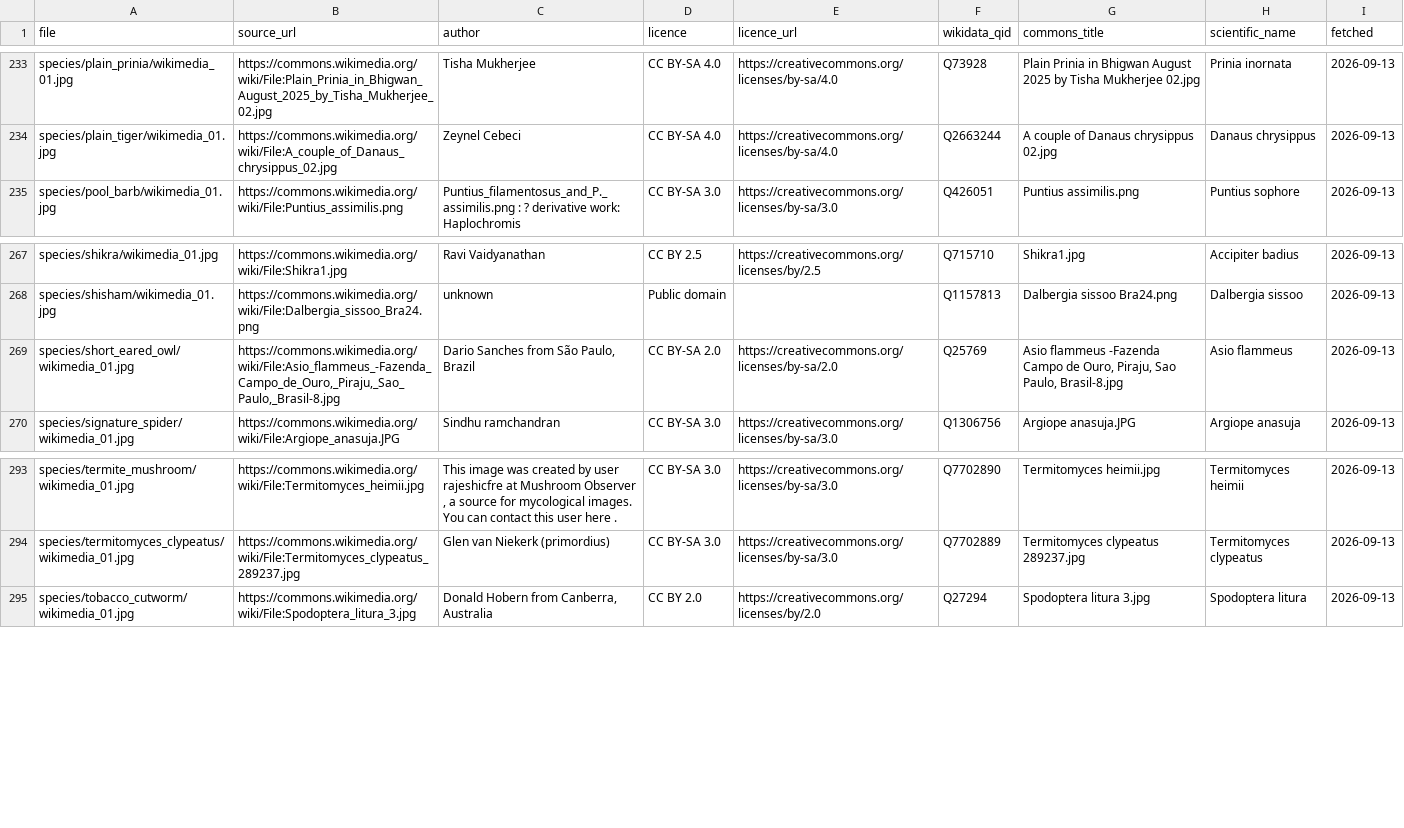
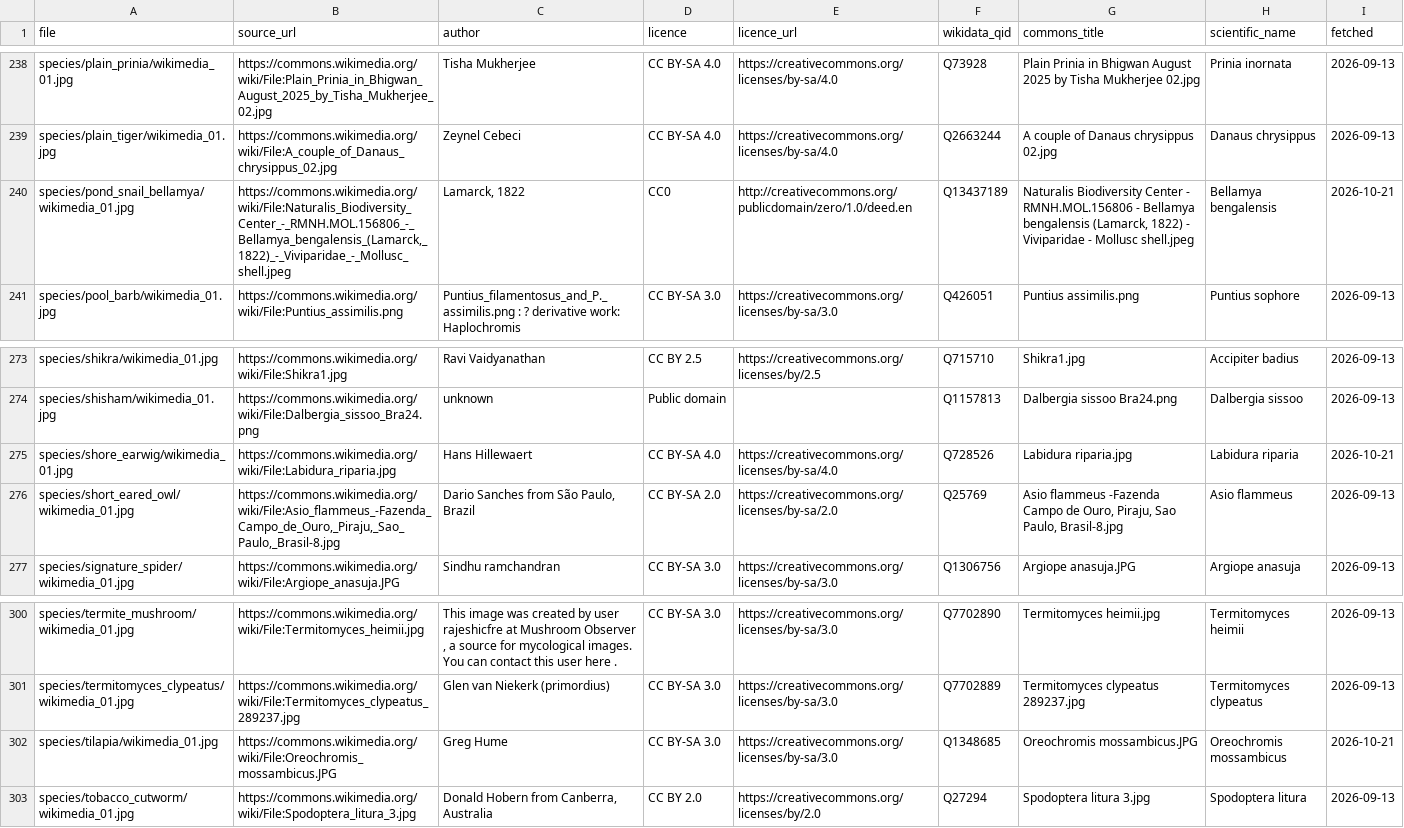
Before and after one commit to sgmaurya/awadh-biodiversity-atlas-site, a CSV file: media/credits.csv, drawn as a sheet; only a part is shown, gaps mark what is left out; the diff covers the shown part only; the diff names each change by its address in the sheet, - before the commit and + after, or states it on an @@ line.

```diff
--- a/media/credits.csv
+++ b/media/credits.csv
+row 240: species/pond_snail_bellamya/wikimedia_01.jpg | https://commons.wikimedia.org/wiki/File:Naturalis_Biodiversity_Center_-_RMNH.MOL.156806_-_Bellamya_bengalensis_(Lamarck,_1822)_-_Viviparidae_-_Mollusc_shell.jpeg | Lamarck, 1822 | CC0 | http://creativecommons.org/publicdomain/zero/1.0/deed.en | Q13437189 | Naturalis Biodiversity Center - RMNH.MOL.156806 - Bellamya bengalensis (Lamarck, 1822) - Viviparidae - Mollusc shell.jpeg | Bellamya bengalensis | 2026-10-21
+row 275: species/shore_earwig/wikimedia_01.jpg | https://commons.wikimedia.org/wiki/File:Labidura_riparia.jpg | Hans Hillewaert | CC BY-SA 4.0 | https://creativecommons.org/licenses/by-sa/4.0 | Q728526 | Labidura riparia.jpg | Labidura riparia | 2026-10-21
+row 302: species/tilapia/wikimedia_01.jpg | https://commons.wikimedia.org/wiki/File:Oreochromis_mossambicus.JPG | Greg Hume | CC BY-SA 3.0 | https://creativecommons.org/licenses/by-sa/3.0 | Q1348685 | Oreochromis mossambicus.JPG | Oreochromis mossambicus | 2026-10-21
```
Also changed, not shown: 5 added rows elsewhere in this file, species_index.csv, 49 other files.
